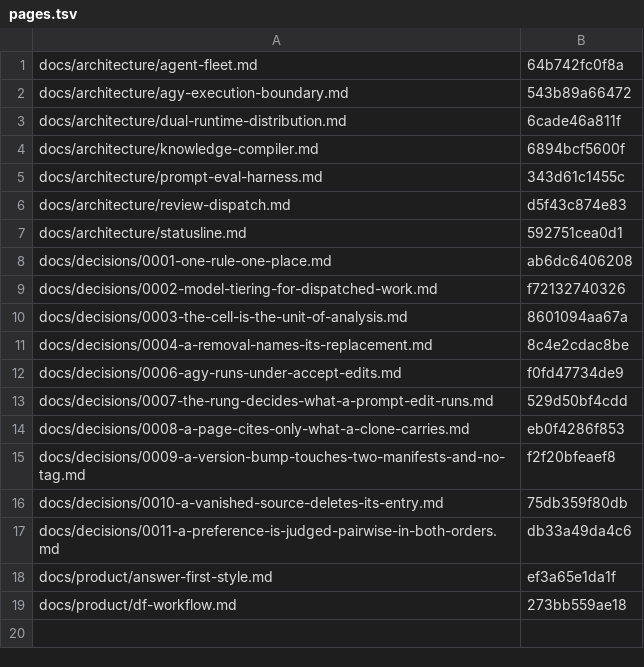
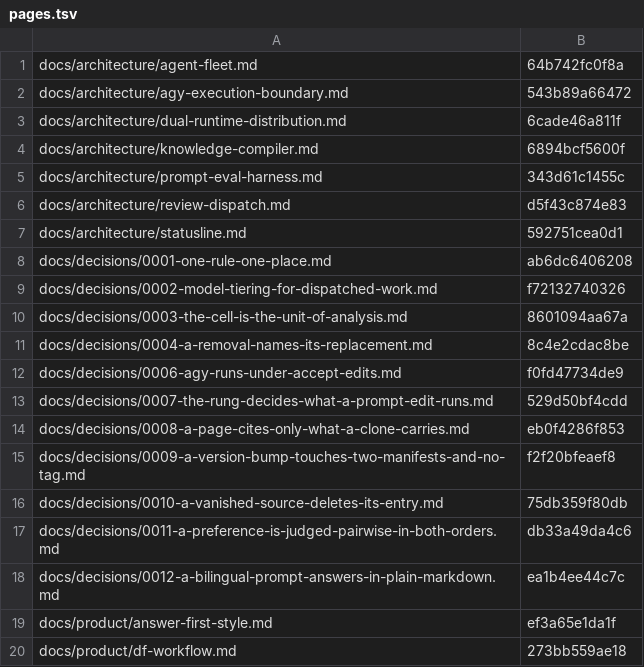
Before and after one commit to fokkoru/ai-foo, a TSV file: .kb/pages.tsv, drawn as a sheet.

```diff
--- a/.kb/pages.tsv
+++ b/.kb/pages.tsv
@@ -17,2 +17,3 @@ docs/decisions/0010-a-vanished-source-deletes-its-entry.md	75db359f80db
 docs/decisions/0011-a-preference-is-judged-pairwise-in-both-orders.md	db33a49da4c6
+docs/decisions/0012-a-bilingual-prompt-answers-in-plain-markdown.md	ea1b4ee44c7c
 docs/product/answer-first-style.md	ef3a65e1da1f
```
Also changed, not shown: .kb/consumed.tsv, .kb/provenance.tsv, 2 other files.
